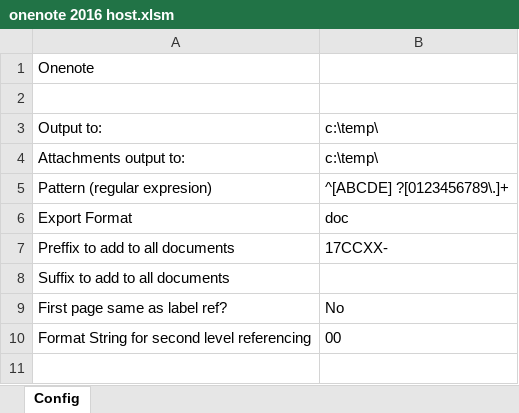
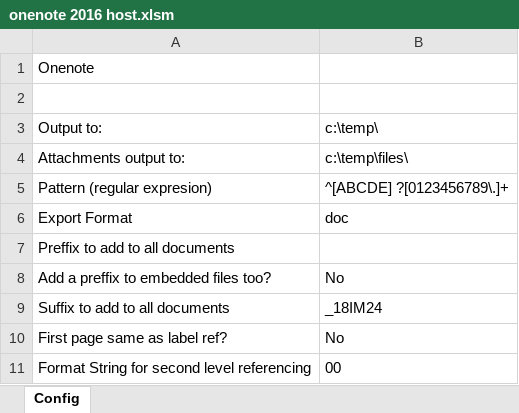
Before and after one commit to jceresearch/onenote_vba_host, an Excel workbook: onenote 2016 host.xlsm, sheet Config, drawn as a sheet; values as stored, in another font and other column widths than the file's, no borders; addresses are those after the commit; the diff names each change by its address in the sheet, - before the commit and + after, or states it on an @@ line.

Commit message:
Fixed that seem to work now in 2016
Couple of fixes
- improvements I did in 2010 version  are now in this one, including export embedded files, prefix and suffixes in the name
- I renamed the class and the module and hey presto it doesn't crash onenote
- Works with XML version 3.0 and Onenote 15 object library referenced.
- I removed the log class ... just to avoid any risk of module colission

Todo:
- seems very slow to export in win10+Office 2016 no idea why
- might try to get to work with version 6.0 but I am not sure yet if to even try
- more regression testing. So far the export feature works which is the critical to me.

```diff
--- a/onenote 2016 host.xlsm (sheet Config)
+++ b/onenote 2016 host.xlsm (sheet Config)
-B4: c:\temp\
+B4: c:\temp\files\
-B7: 17CCXX-
+B7: (empty)
+row 8: Add a preffix to embedded files too? | No
-B9: (empty)
+B9: _18IM24
```
